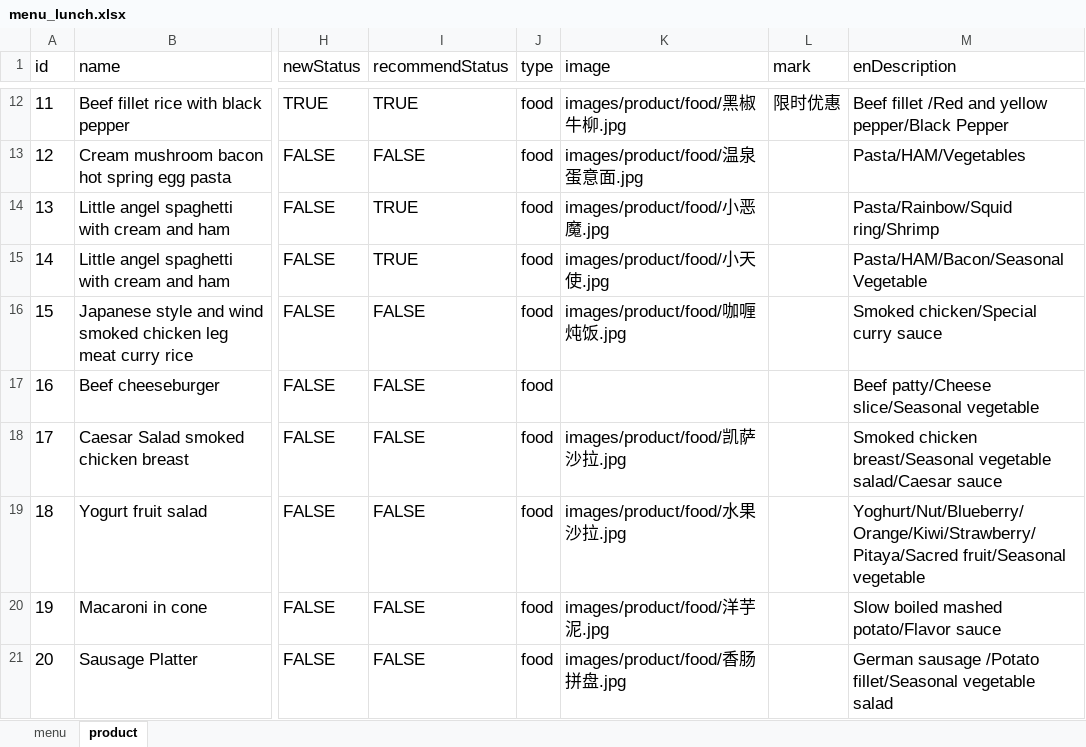
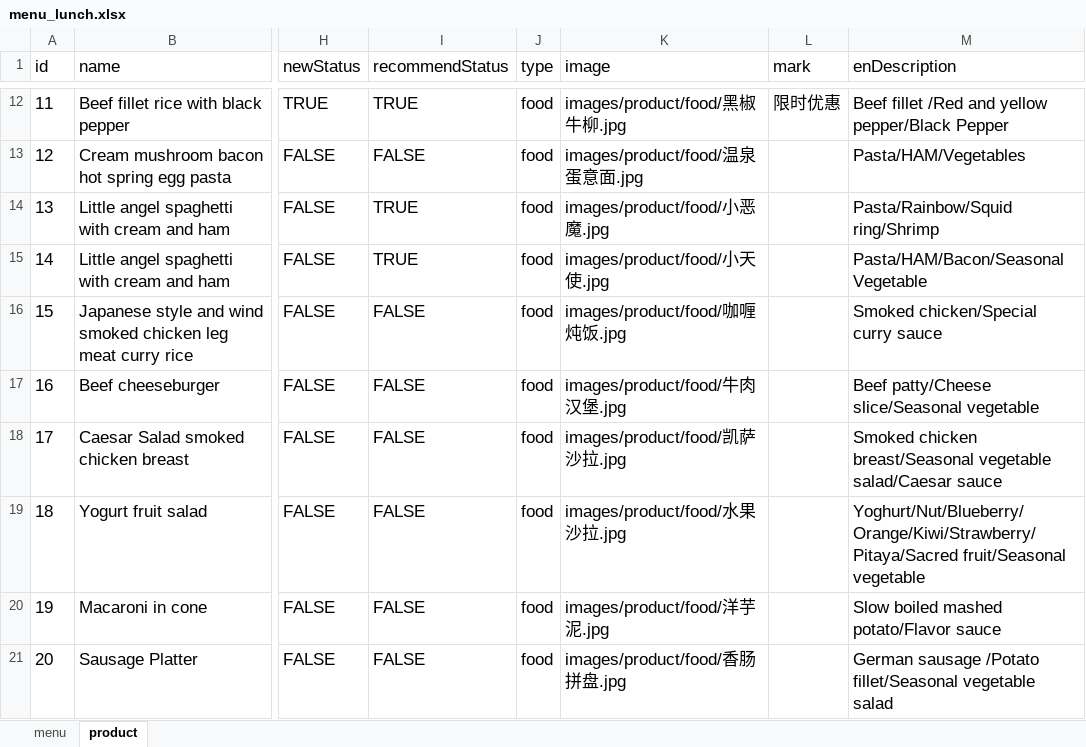
Before and after one commit to rootinn123/rootinn123.github.io, an Excel workbook: data/menu_lunch.xlsx, sheet product, drawn as a sheet; only a part is shown, gaps mark what is left out; values as stored, in another font and other column widths than the file's, no borders; the diff names each change by its address in the sheet, - before the commit and + after, or states it on an @@ line.

```diff
--- a/data/menu_lunch.xlsx (sheet product)
+++ b/data/menu_lunch.xlsx (sheet product)
-K17 (image): (empty)
+K17 (image): images/product/food/牛肉汉堡.jpg
```
Also changed, not shown: data/menu_bar_time.xlsx, data/menu_dinner.xlsx, 5 other files.
